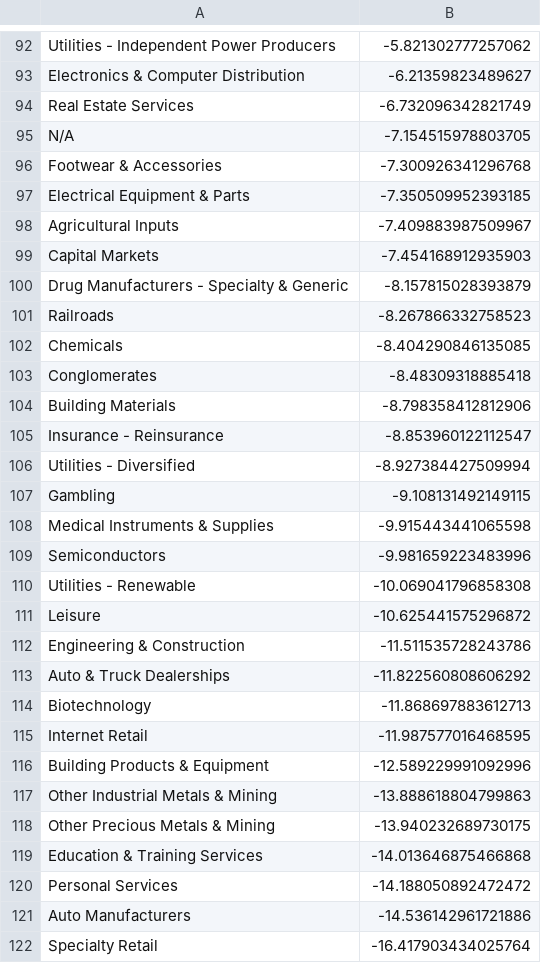
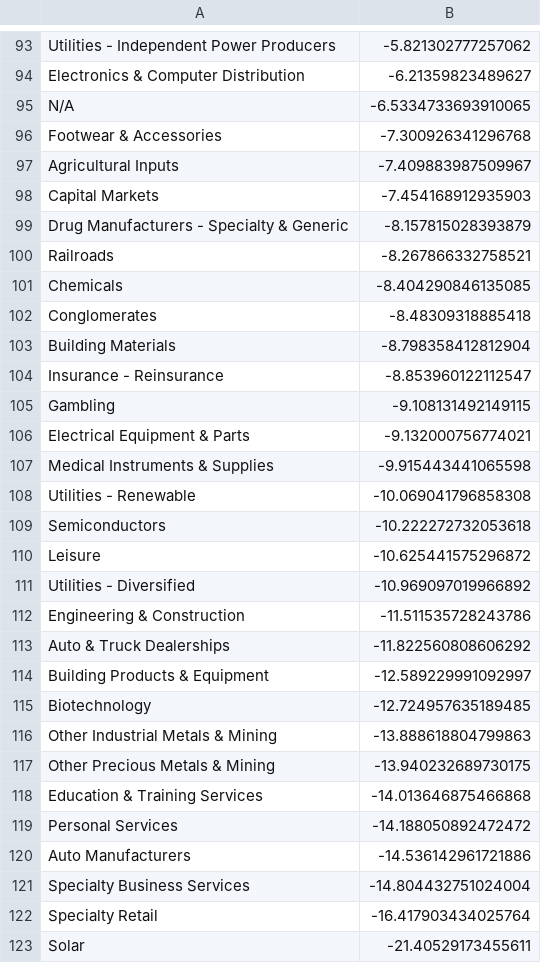
Before and after one commit to Botsie696/Stokks, a CSV file: industry_trendsSP500.csv, drawn as a sheet; only a part is shown, gaps mark what is left out; the shorter side is filled out with more unchanged rows; the diff covers the shown part only.

```diff
--- a/industry_trendsSP500.csv
+++ b/industry_trendsSP500.csv
@@ -93,6 +94,4 @@ Utilities - Independent Power Producers,-5.821302777257062
 Electronics & Computer Distribution,-6.21359823489627
-Real Estate Services,-6.732096342821749
-N/A,-7.154515978803705
+N/A,-6.5334733693910065
 Footwear & Accessories,-7.300926341296768
-Electrical Equipment & Parts,-7.350509952393185
 Agricultural Inputs,-7.409883987509967
@@ -100,18 +99,18 @@ Capital Markets,-7.454168912935903
 Drug Manufacturers - Specialty & Generic,-8.157815028393879
-Railroads,-8.267866332758523
+Railroads,-8.267866332758521
 Chemicals,-8.404290846135085
 Conglomerates,-8.48309318885418
-Building Materials,-8.798358412812906
+Building Materials,-8.798358412812904
 Insurance - Reinsurance,-8.853960122112547
-Utilities - Diversified,-8.927384427509994
 Gambling,-9.108131492149115
+Electrical Equipment & Parts,-9.132000756774021
 Medical Instruments & Supplies,-9.915443441065598
-Semiconductors,-9.981659223483996
 Utilities - Renewable,-10.069041796858308
+Semiconductors,-10.222272732053618
 Leisure,-10.625441575296872
+Utilities - Diversified,-10.969097019966892
 Engineering & Construction,-11.511535728243786
 Auto & Truck Dealerships,-11.822560808606292
-Biotechnology,-11.868697883612713
-Internet Retail,-11.987577016468595
-Building Products & Equipment,-12.589229991092996
+Building Products & Equipment,-12.589229991092997
+Biotechnology,-12.724957635189485
 Other Industrial Metals & Mining,-13.888618804799863
@@ -121,2 +120,3 @@ Personal Services,-14.188050892472472
 Auto Manufacturers,-14.536142961721886
+Specialty Business Services,-14.804432751024004
 Specialty Retail,-16.417903434025764
```
Also changed, not shown: 8 added rows, 7 removed rows and 16 edited cells elsewhere in this file, industry_trends1.csv, industry_trends3.csv, 4 other files.
